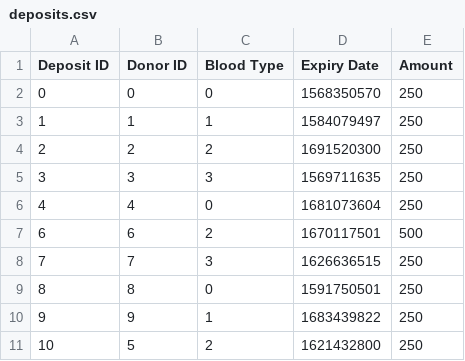
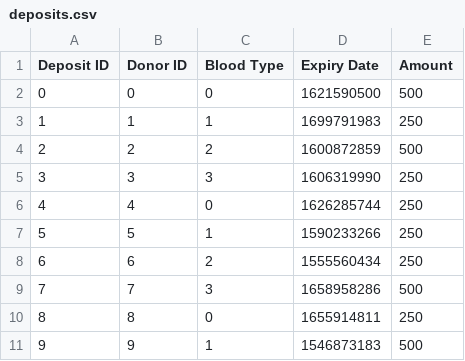
Before and after one commit to nithinsudhir/friendly-robot, a CSV file: data/deposits.csv, drawn as a sheet.

Commit message:
add and remove blood deposits working correctly

```diff
--- a/data/deposits.csv
+++ b/data/deposits.csv
@@ -1,11 +1,11 @@
 Deposit ID,Donor ID,Blood Type,Expiry Date,Amount
-0,0,0,1568350570,250
-1,1,1,1584079497,250
-2,2,2,1691520300,250
-3,3,3,1569711635,250
-4,4,0,1681073604,250
-6,6,2,1670117501,500
-7,7,3,1626636515,250
-8,8,0,1591750501,250
-9,9,1,1683439822,250
-10, 5, 2, 1621432800, 250
+0,0,0,1621590500,500
+1,1,1,1699791983,250
+2,2,2,1600872859,500
+3,3,3,1606319990,250
+4,4,0,1626285744,250
+5,5,1,1590233266,250
+6,6,2,1555560434,250
+7,7,3,1658958286,500
+8,8,0,1655914811,250
+9,9,1,1546873183,500
```
Also changed, not shown: data/donors.csv, 1 other file.
